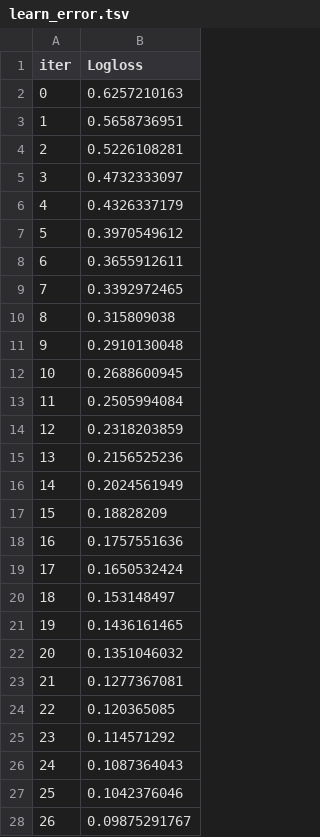
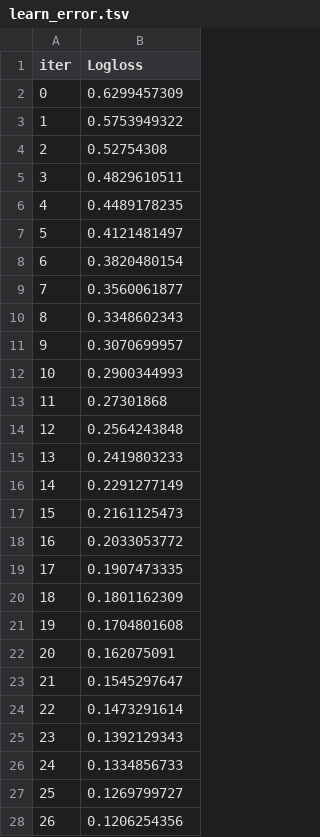
Before and after one commit to Harshmendhe349/chronic-kidney-disease-prediction, a TSV file: catboost_info/learn_error.tsv, drawn as a sheet; only a part is shown; the diff covers the shown part only.

```diff
--- a/catboost_info/learn_error.tsv
+++ b/catboost_info/learn_error.tsv
@@ -1,28 +1,28 @@
 iter	Logloss
-0	0.6257210163
-1	0.5658736951
-2	0.5226108281
-3	0.4732333097
-4	0.4326337179
-5	0.3970549612
-6	0.3655912611
-7	0.3392972465
-8	0.315809038
-9	0.2910130048
-10	0.2688600945
-11	0.2505994084
-12	0.2318203859
-13	0.2156525236
-14	0.2024561949
-15	0.18828209
-16	0.1757551636
-17	0.1650532424
-18	0.153148497
-19	0.1436161465
-20	0.1351046032
-21	0.1277367081
-22	0.120365085
-23	0.114571292
-24	0.1087364043
-25	0.1042376046
-26	0.09875291767
+0	0.6299457309
+1	0.5753949322
+2	0.52754308
+3	0.4829610511
+4	0.4489178235
+5	0.4121481497
+6	0.3820480154
+7	0.3560061877
+8	0.3348602343
+9	0.3070699957
+10	0.2900344993
+11	0.27301868
+12	0.2564243848
+13	0.2419803233
+14	0.2291277149
+15	0.2161125473
+16	0.2033053772
+17	0.1907473335
+18	0.1801162309
+19	0.1704801608
+20	0.162075091
+21	0.1545297647
+22	0.1473291614
+23	0.1392129343
+24	0.1334856733
+25	0.1269799727
+26	0.1206254356
```
Also changed, not shown: 73 edited cells elsewhere in this file, catboost_info/time_left.tsv, test_cases.csv, 29 other files.
